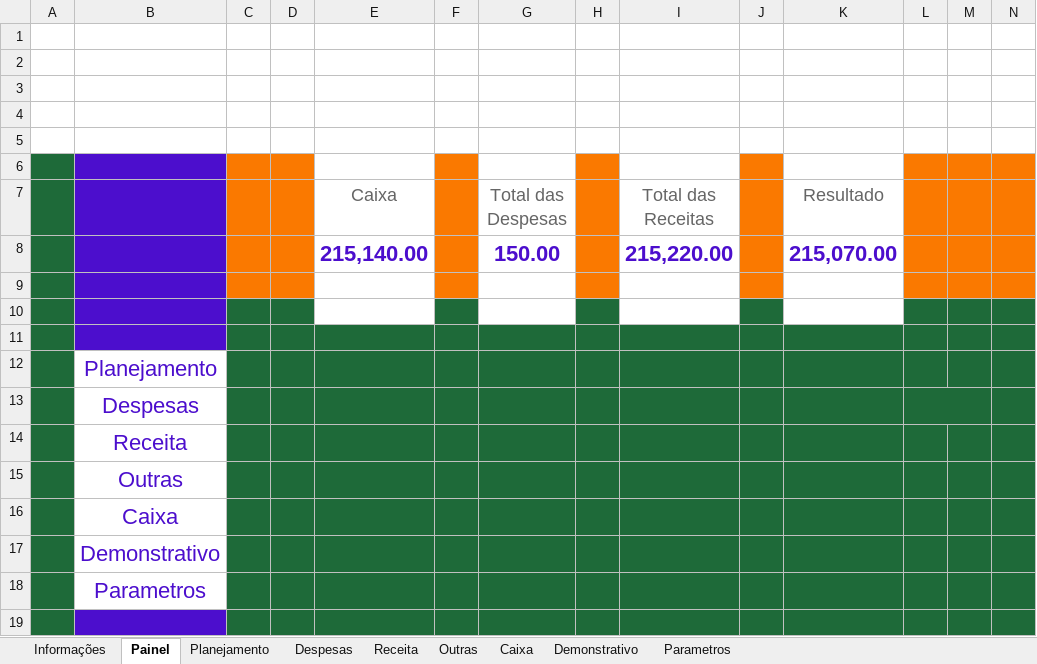
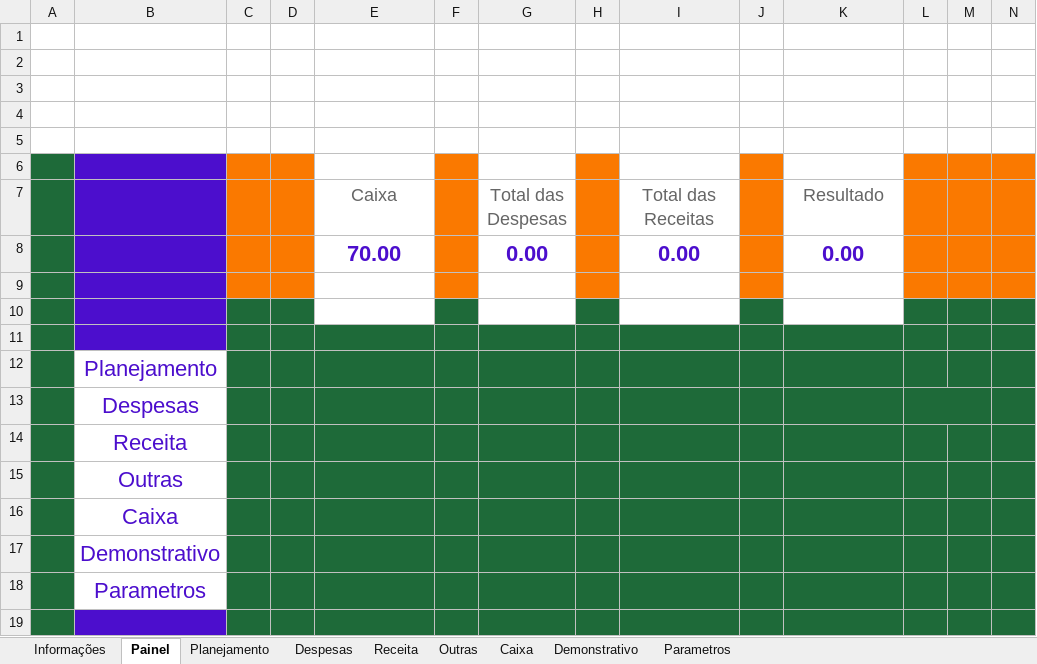
Before and after one commit to Cotrim-Finan/finanplan, an Excel workbook: finanplan-2025.xlsx, sheet Painel, drawn as a sheet; only a part is shown; values as stored, in another font and other column widths than the file's, no borders; charts and pictures not drawn; removed rows and columns are numbered as before the commit, all else as after; rows hold the shown columns only; the diff names each change by its address in the sheet, - before the commit and + after, or states it on an @@ line.

```diff
--- a/finanplan-2025.xlsx (sheet Painel)
+++ b/finanplan-2025.xlsx (sheet Painel)
-row 8:  |  |  |  | 215,140.00 |  | 150.00 |  | 215,220.00 |  | 215,070.00
+row 8:  |  |  |  | 70.00 |  | 0.00 |  | 0.00 |  | 0.00
```
Also changed, not shown: sheet Planejamento, sheet Caixa, sheet Demonstrativo, sheet Receita, sheet Despesas, charts or pictures.
